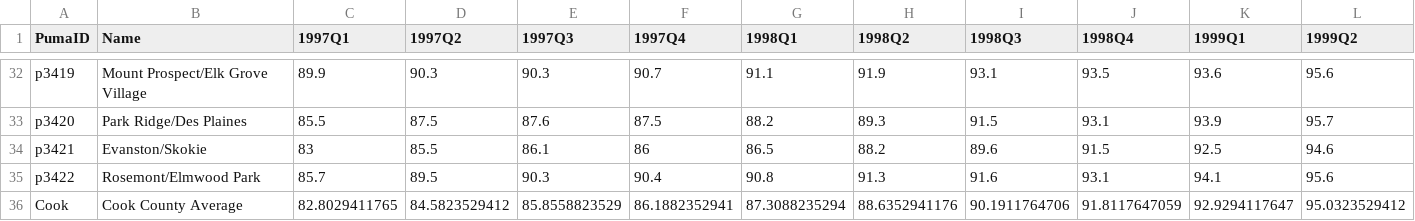
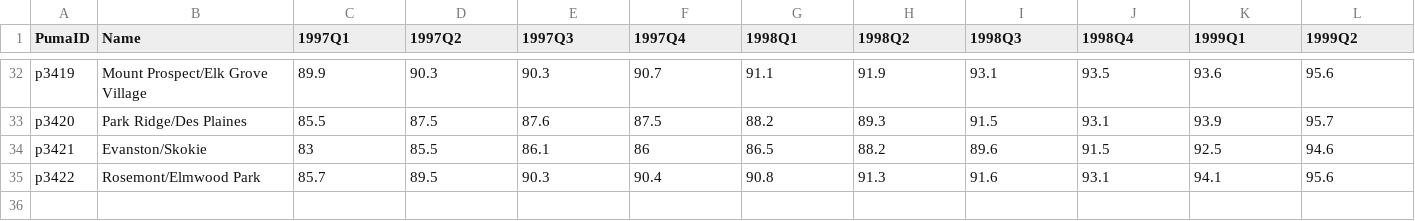
Before and after one commit to datamade/ihs-price-index, a CSV file: data/cook_puma_trend_by_quarter.csv, drawn as a sheet; only a part is shown, gaps mark what is left out; rows hold the shown columns only; the diff names each change by its address in the sheet, - before the commit and + after, or states it on an @@ line.

Commit message:
removed average trend line

```diff
--- a/data/cook_puma_trend_by_quarter.csv
+++ b/data/cook_puma_trend_by_quarter.csv
-row 36: Cook | Cook County Average | 82.8029411765 | 84.5823529412 | 85.8558823529 | 86.1882352941 | 87.3088235294 | 88.6352941176 | 90.1911764706 | 91.8117647059 | 92.9294117647 | 95.0323529412
```
Also changed, not shown: 1 other file.
